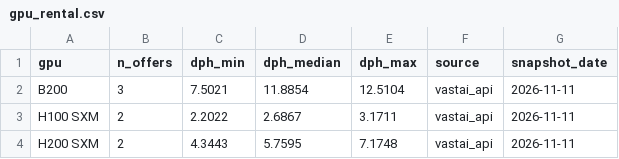
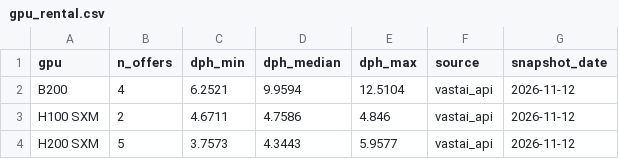
Before and after one commit to hridmod/compute-trading, a CSV file: shutdown_floor/data/gpu_rental.csv, drawn as a sheet.

```diff
--- a/shutdown_floor/data/gpu_rental.csv
+++ b/shutdown_floor/data/gpu_rental.csv
@@ -1,4 +1,4 @@
 gpu,n_offers,dph_min,dph_median,dph_max,source,snapshot_date
-B200,3,7.5021,11.8854,12.5104,vastai_api,2026-11-11
-H100 SXM,2,2.2022,2.6867,3.1711,vastai_api,2026-11-11
-H200 SXM,2,4.3443,5.7595,7.1748,vastai_api,2026-11-11
+B200,4,6.2521,9.9594,12.5104,vastai_api,2026-11-12
+H100 SXM,2,4.6711,4.7586,4.846,vastai_api,2026-11-12
+H200 SXM,5,3.7573,4.3443,5.9577,vastai_api,2026-11-12
```
Also changed, not shown: shutdown_floor/data/history/shutdown_floor_snapshots.csv, substitution_ceiling/data/gpu_rental.csv, 6 other files.
